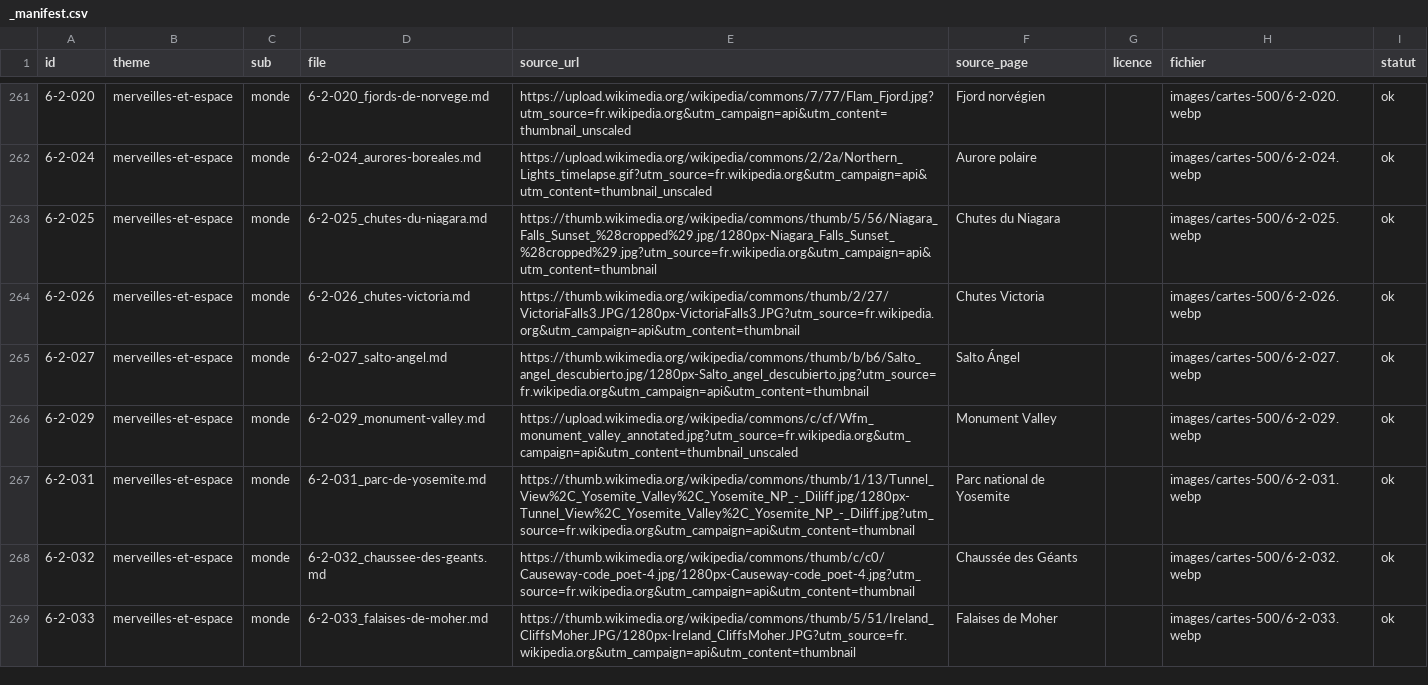
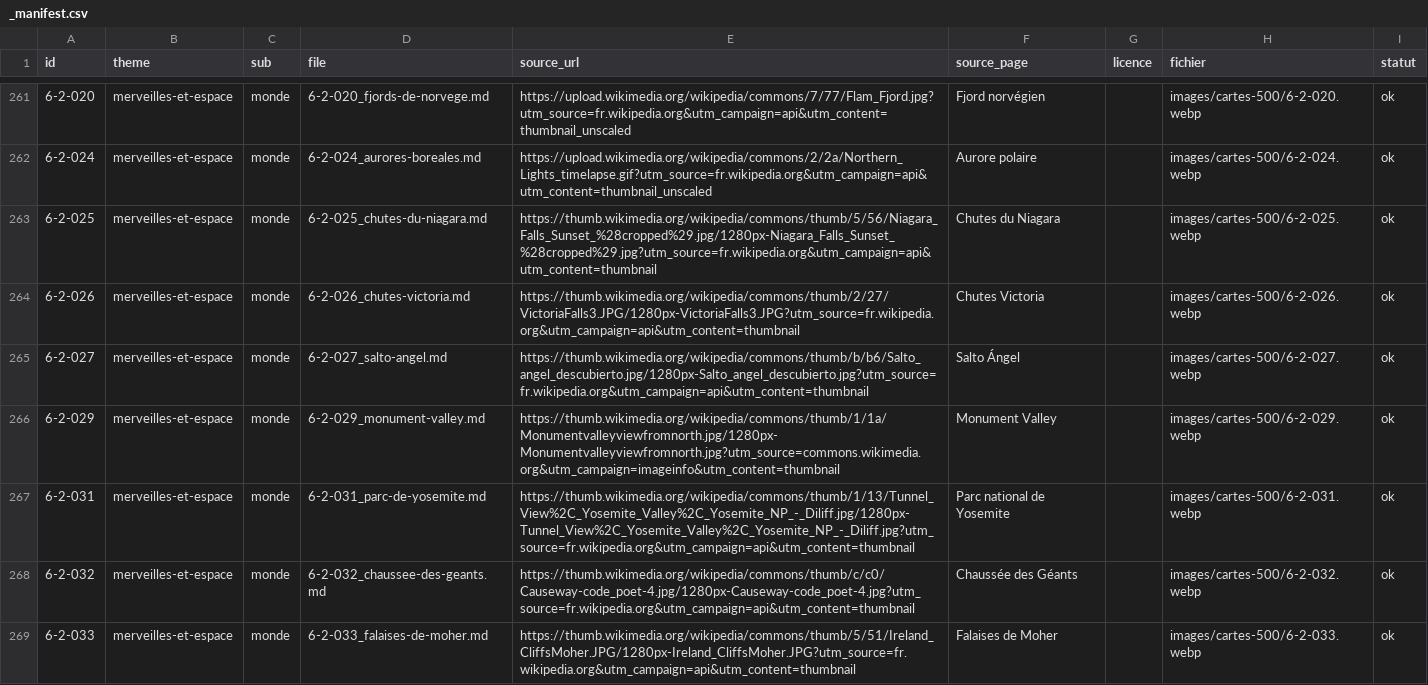
Before and after one commit to gfahrni/kids-culturecards-ch, a CSV file: images/cartes-500/_manifest.csv, drawn as a sheet; only a part is shown, gaps mark what is left out; the diff covers the shown part only.

Commit message:
Corrige 40 images de cartes (drapeaux, cartes, dessins) via overrides

```diff
--- a/images/cartes-500/_manifest.csv
+++ b/images/cartes-500/_manifest.csv
@@ -265,3 +265,3 @@ id,theme,sub,file,source_url,source_page,licence,fichier,statut
 6-2-027,merveilles-et-espace,monde,6-2-027_salto-angel.md,https://thumb.wikimedia.org/wikipedia/commons/thumb/b/b6/Salto_angel_descubierto.jpg/1280px-Salto_angel_descubierto.jpg?utm_source=fr.wikipedia.org&utm_campaign=api&utm_content=thumbnail,Salto Ángel,,images/cartes-500/6-2-027.webp,ok
-6-2-029,merveilles-et-espace,monde,6-2-029_monument-valley.md,https://upload.wikimedia.org/wikipedia/commons/c/cf/Wfm_monument_valley_annotated.jpg?utm_source=fr.wikipedia.org&utm_campaign=api&utm_content=thumbnail_unscaled,Monument Valley,,images/cartes-500/6-2-029.webp,ok
+6-2-029,merveilles-et-espace,monde,6-2-029_monument-valley.md,https://thumb.wikimedia.org/wikipedia/commons/thumb/1/1a/Monumentvalleyviewfromnorth.jpg/1280px-Monumentvalleyviewfromnorth.jpg?utm_source=commons.wikimedia.org&utm_campaign=imageinfo&utm_content=thumbnail,Monument Valley,,images/cartes-500/6-2-029.webp,ok
 6-2-031,merveilles-et-espace,monde,6-2-031_parc-de-yosemite.md,https://thumb.wikimedia.org/wikipedia/commons/thumb/1/13/Tunnel_View%2C_Yosemite_Valley%2C_Yosemite_NP_-_Diliff.jpg/1280px-Tunnel_View%2C_Yosemite_Valley%2C_Yosemite_NP_-_Diliff.jpg?utm_source=fr.wikipedia.org&utm_campaign=api&utm_content=thumbnail,Parc national de Yosemite,,images/cartes-500/6-2-031.webp,ok
```
Also changed, not shown: 45 edited cells elsewhere in this file, 41 other files.
